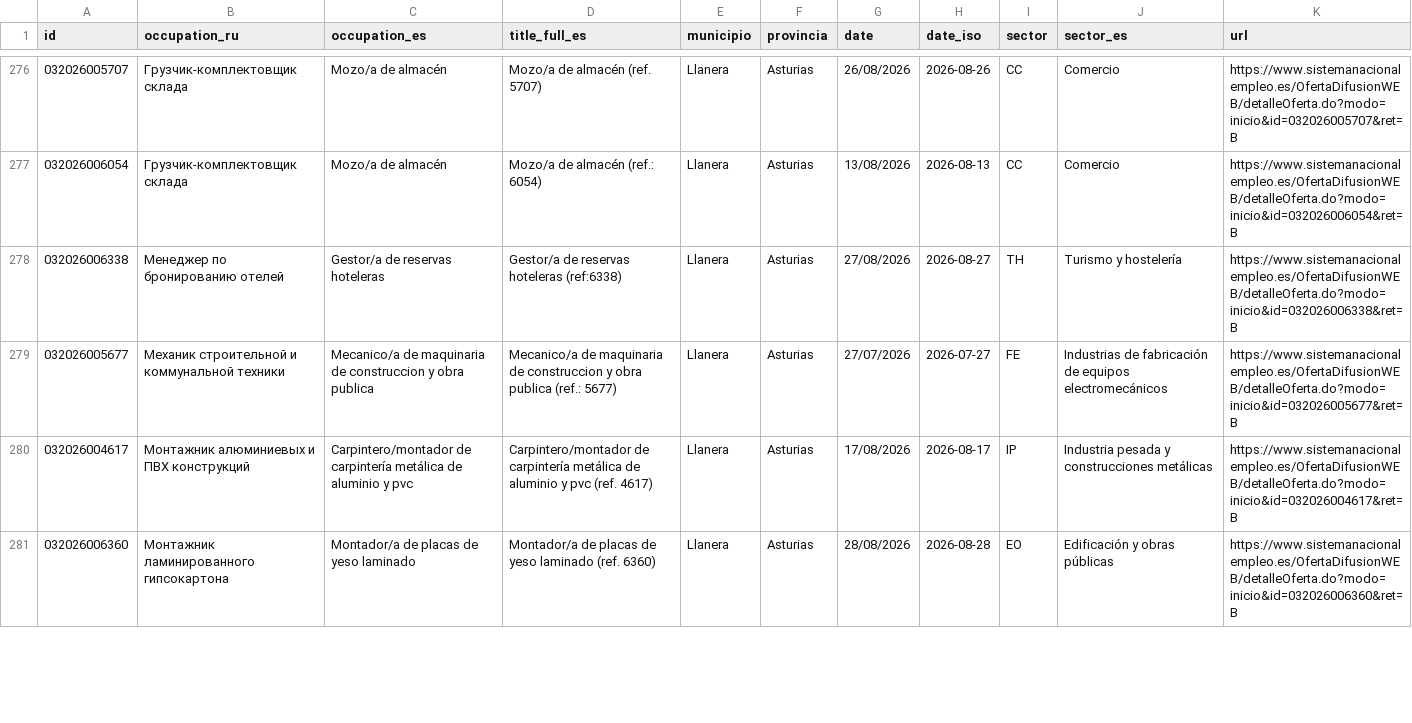
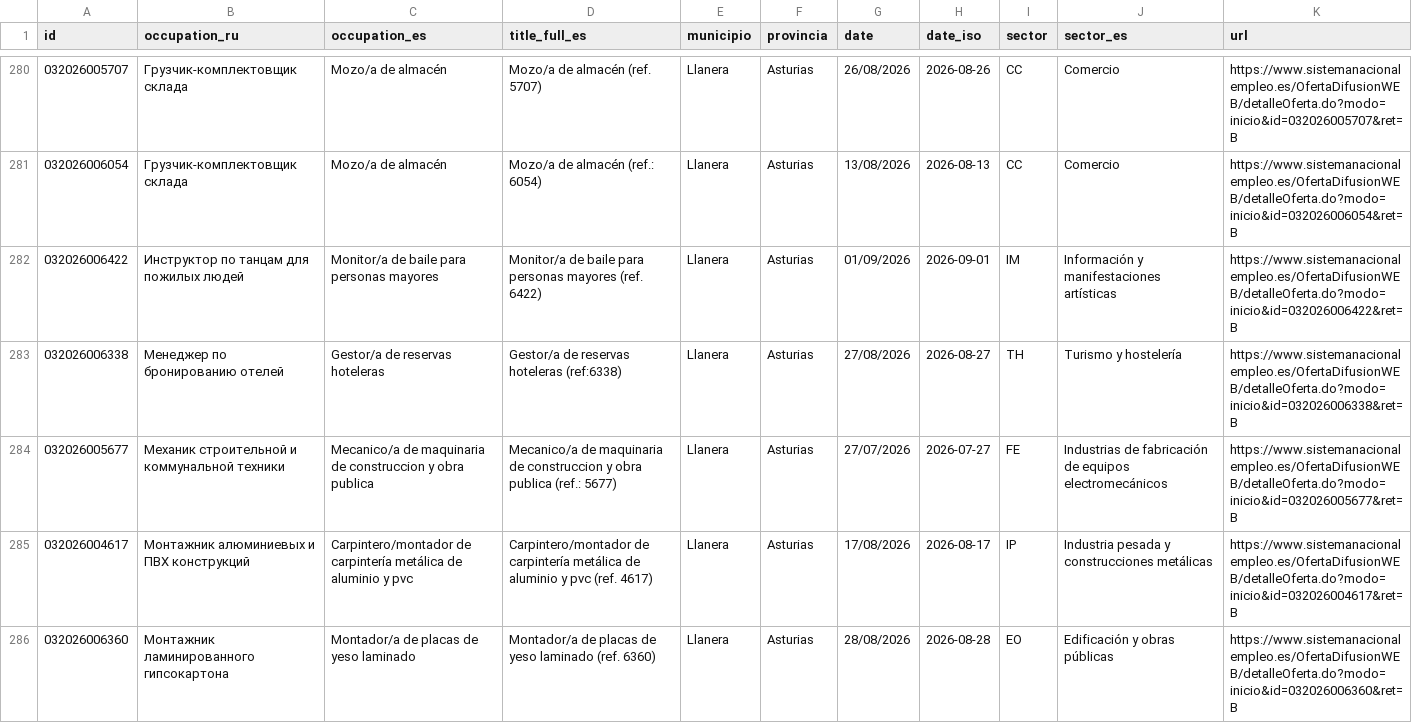
Before and after one commit to RealBuddy/sepe-jobs, a CSV file: catalog.csv, drawn as a sheet; only a part is shown, gaps mark what is left out; the diff covers the shown part only; the diff names each change by its address in the sheet, - before the commit and + after, or states it on an @@ line.

```diff
--- a/catalog.csv
+++ b/catalog.csv
+row 282: 032026006422 | Инструктор по танцам для пожилых людей | Monitor/a de baile para personas mayores | Monitor/a de baile para personas mayores (ref. 6422) | Llanera | Asturias | 01/09/2026 | 2026-09-01 | IM | Información y manifestaciones artísticas | https://www.sistemanacionalempleo.es/OfertaDifusionWEB/detalleOferta.do?modo=inicio&id=032026006422&ret=B
```
Also changed, not shown: 9 added rows, 5 removed rows and 6 edited cells elsewhere in this file, 21 other files.
